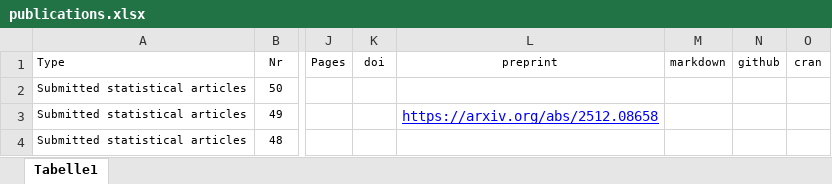
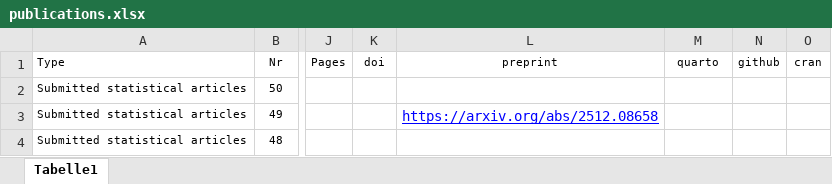
Before and after one commit to numbersman77/kasparrufibach, an Excel workbook: data/publications.xlsx, sheet Tabelle1, drawn as a sheet; only a part is shown, gaps mark what is left out; values as stored, in another font and other column widths than the file's, no borders; the diff names each change by its address in the sheet, - before the commit and + after, or states it on an @@ line.

```diff
--- a/data/publications.xlsx (sheet Tabelle1)
+++ b/data/publications.xlsx (sheet Tabelle1)
-M1: markdown
+M1: quarto
```
Also changed, not shown: 13 other files.
